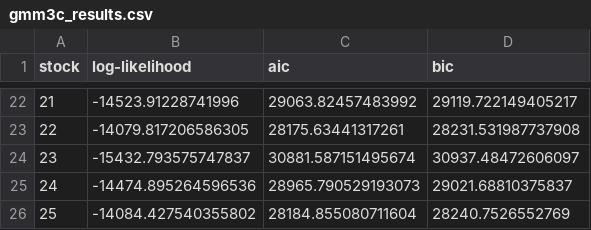
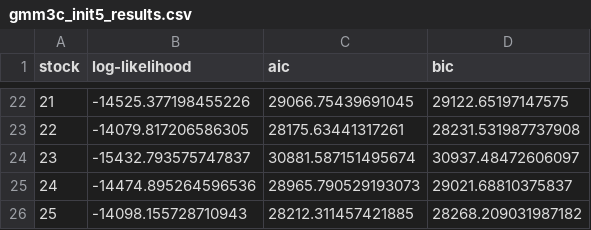
Before and after one commit to hugobelzil/SFF-HW2, a CSV file: results/gmm3c_init5_results.csv (was results/gmm3c_results.csv), drawn as a sheet; only a part is shown, gaps mark what is left out; the diff covers the shown part only.

```diff
--- a/results/gmm3c_results.csv
+++ b/results/gmm3c_init5_results.csv
@@ -22,2 +22,2 @@ stock,log-likelihood,aic,bic
-21,-14523.91228741996,29063.82457483992,29119.722149405217
+21,-14525.377198455226,29066.75439691045,29122.65197147575
 22,-14079.817206586305,28175.63441317261,28231.531987737908
@@ -25,2 +25,2 @@ stock,log-likelihood,aic,bic
 24,-14474.895264596536,28965.790529193073,29021.68810375837
-25,-14084.427540355802,28184.855080711604,28240.7526552769
+25,-14098.155728710943,28212.311457421885,28268.209031987182
```
Also changed, not shown: 30 edited cells elsewhere in this file, results/best_models_loglik_aic_bic.csv, results/gmm3c_init5_fitted_params.csv, 12 other files.
